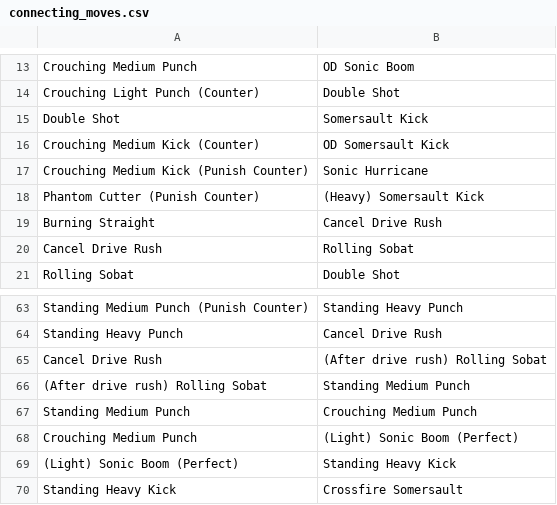
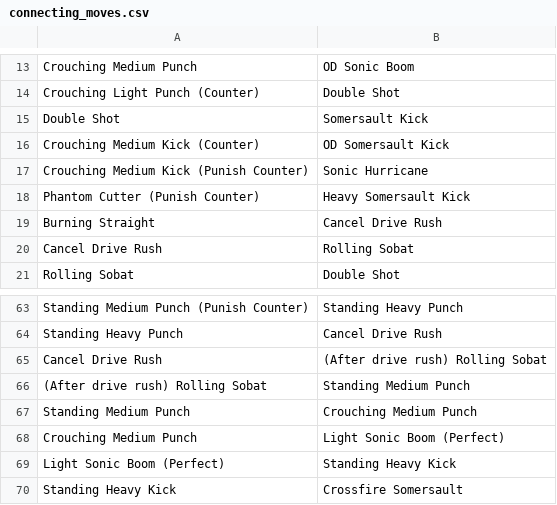
Before and after one commit to SanjoSolutions/street-fighter-6, a CSV file: characters/Guile/connecting_moves.csv, drawn as a sheet; only a part is shown, gaps mark what is left out; the diff covers the shown part only.

```diff
--- a/characters/Guile/connecting_moves.csv
+++ b/characters/Guile/connecting_moves.csv
@@ -17,3 +17,3 @@ Crouching Medium Kick (Counter),OD Somersault Kick
 Crouching Medium Kick (Punish Counter),Sonic Hurricane
-Phantom Cutter (Punish Counter),(Heavy) Somersault Kick
+Phantom Cutter (Punish Counter),Heavy Somersault Kick
 Burning Straight,Cancel Drive Rush
@@ -67,4 +67,4 @@ Cancel Drive Rush,(After drive rush) Rolling Sobat
 Standing Medium Punch,Crouching Medium Punch
-Crouching Medium Punch,(Light) Sonic Boom (Perfect)
-(Light) Sonic Boom (Perfect),Standing Heavy Kick
+Crouching Medium Punch,Light Sonic Boom (Perfect)
+Light Sonic Boom (Perfect),Standing Heavy Kick
 Standing Heavy Kick,Crossfire Somersault
```
Also changed, not shown: 13 edited cells elsewhere in this file, characters/Guile/moves.csv, 4 other files.
